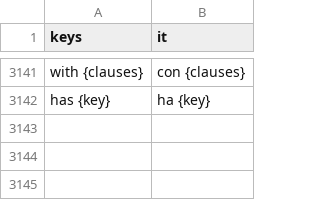
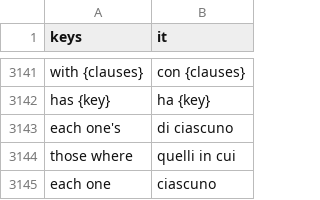
Before and after one commit to SalmanShhh/Godot-EventSheet-Visual-Scripting, a CSV file: addons/eventsheet/translations/it.csv, drawn as a sheet; only a part is shown, gaps mark what is left out.

```diff
--- a/addons/eventsheet/translations/it.csv
+++ b/addons/eventsheet/translations/it.csv
@@ -3166 +3166,4 @@ with {clauses},con {clauses}
 has {key},ha {key}
+each one's,di ciascuno
+those where,quelli in cui
+each one,ciascuno
```
Also changed, not shown: addons/eventsheet/translations/de.csv, addons/eventsheet/translations/ja.csv, 24 other files.
